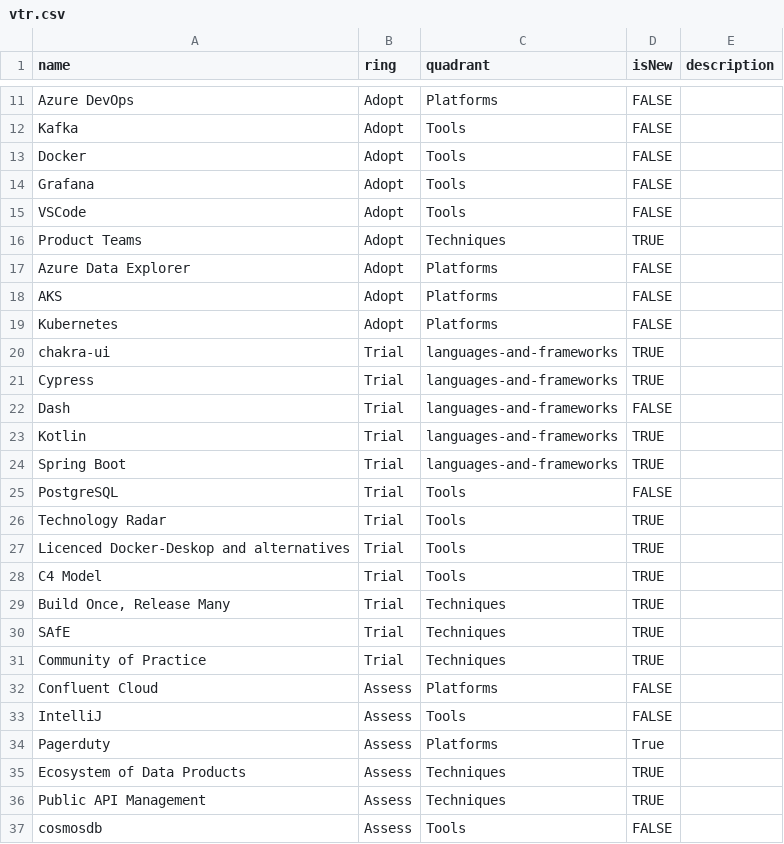
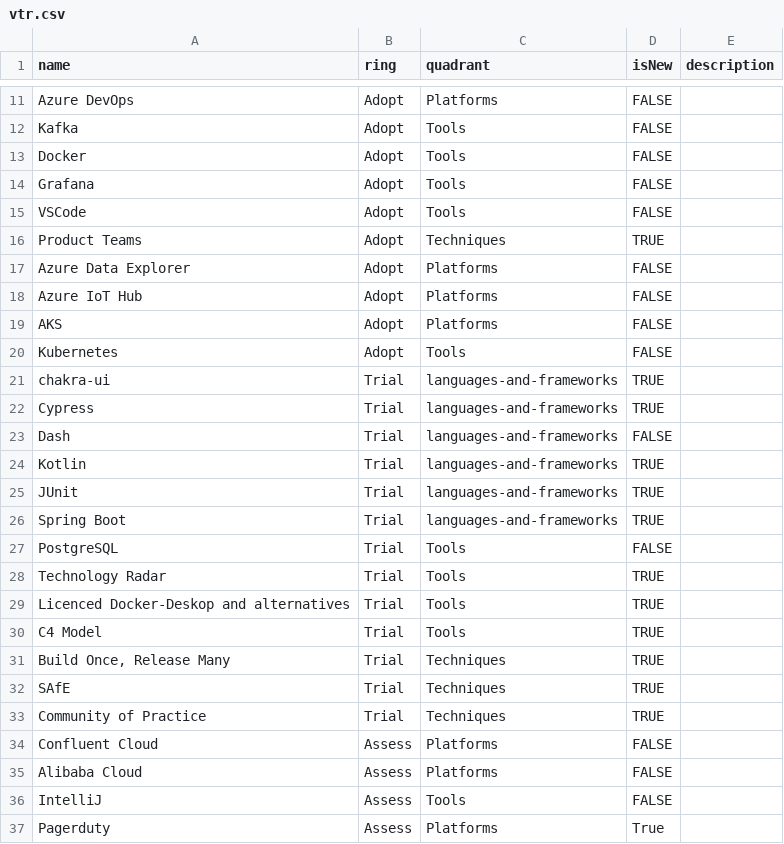
Before and after one commit to MatthiasKainer/vtr, a CSV file: vtr.csv, drawn as a sheet; only a part is shown, gaps mark what is left out; the shorter side is filled out with more unchanged rows.

Commit message:
Update radar

```diff
--- a/vtr.csv
+++ b/vtr.csv
@@ -17,4 +17,5 @@ Product Teams,Adopt,Techniques,TRUE,
 Azure Data Explorer,Adopt,Platforms,FALSE,
+Azure IoT Hub,Adopt,Platforms,FALSE,
 AKS,Adopt,Platforms,FALSE,
-Kubernetes,Adopt,Platforms,FALSE,
+Kubernetes,Adopt,Tools,FALSE,
 chakra-ui,Trial,languages-and-frameworks,TRUE,
@@ -23,2 +24,3 @@ Dash,Trial,languages-and-frameworks,FALSE,
 Kotlin,Trial,languages-and-frameworks,TRUE,
+JUnit,Trial,languages-and-frameworks,TRUE,
 Spring Boot,Trial,languages-and-frameworks,TRUE,
@@ -32,2 +34,3 @@ Community of Practice,Trial,Techniques,TRUE,
 Confluent Cloud,Assess,Platforms,FALSE,
+Alibaba Cloud,Assess,Platforms,FALSE,
 IntelliJ,Assess,Tools,FALSE,
```
